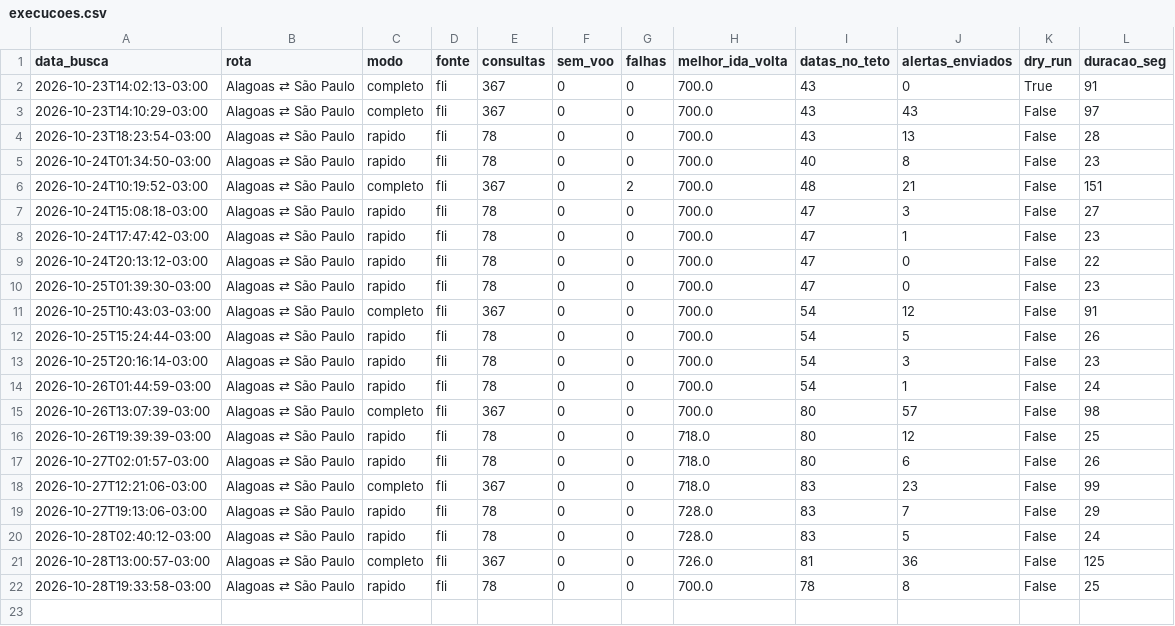
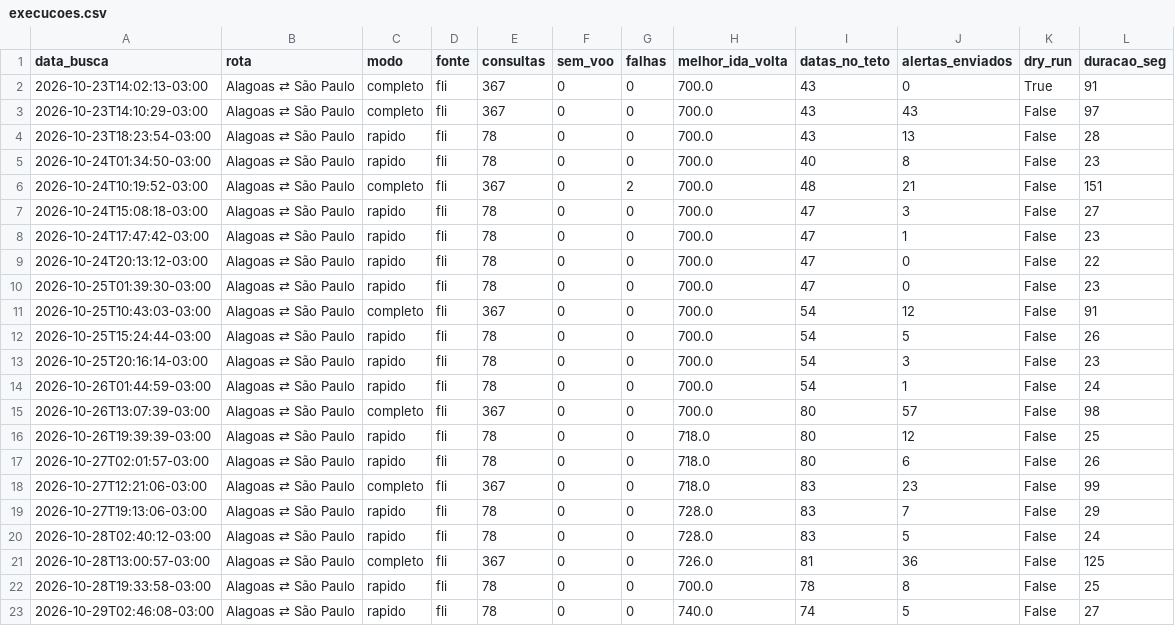
Before and after one commit to juliourb/monitor-voos, a CSV file: dados/execucoes.csv, drawn as a sheet; the diff names each change by its address in the sheet, - before the commit and + after, or states it on an @@ line.

```diff
--- a/dados/execucoes.csv
+++ b/dados/execucoes.csv
+row 23: 2026-10-29T02:46:08-03:00 | Alagoas ⇄ São Paulo | rapido | fli | 78 | 0 | 0 | 740.0 | 74 | 5 | False | 27
```
Also changed, not shown: 3 other files.
